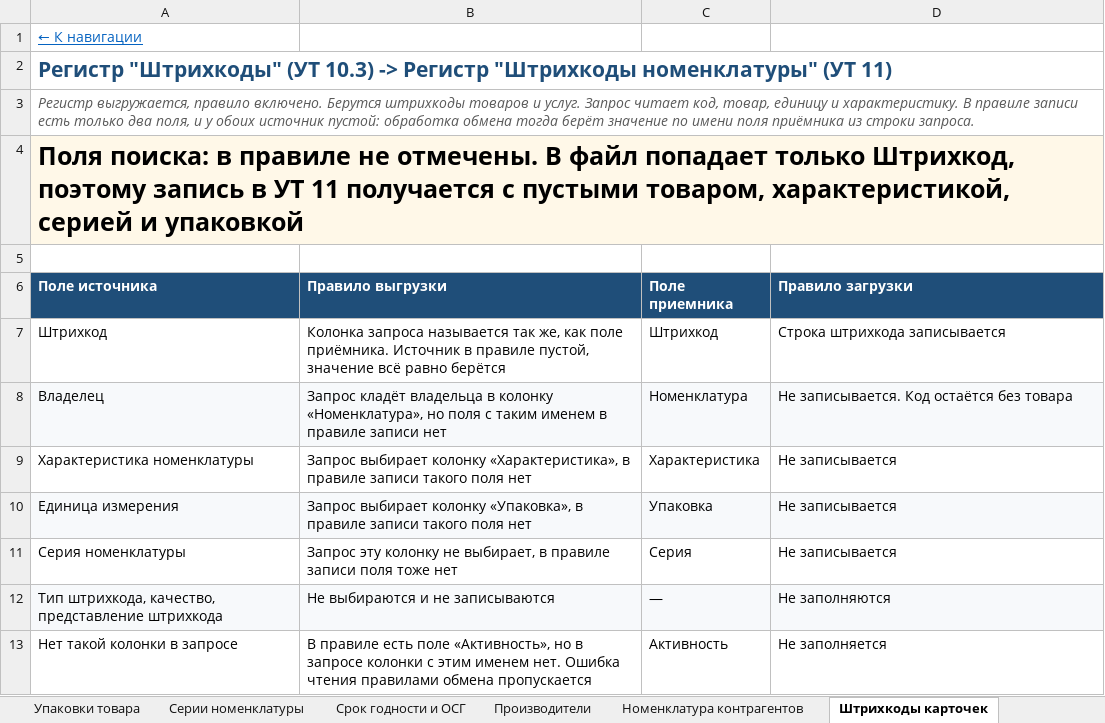
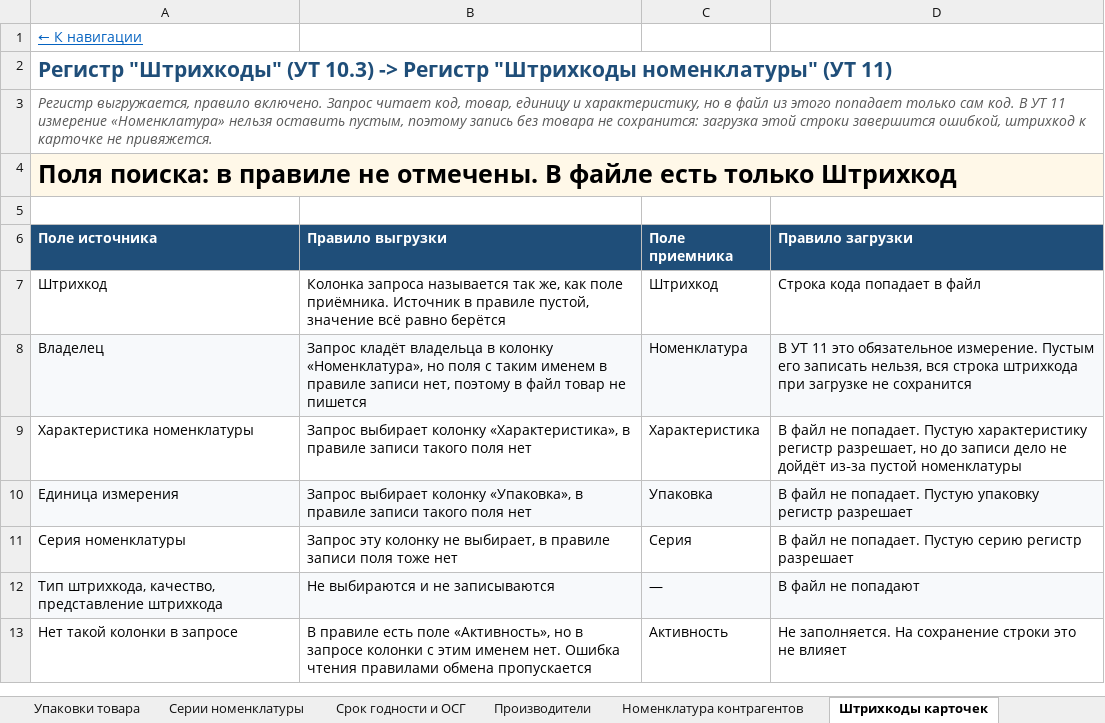
Before and after one commit to crabopal/Primtrade_ExchangeRules_UT10_-_UT11, an Excel workbook: Маппинг_номенклатура_УТ10-УТ11.xlsx, sheet Штрихкоды карточек, drawn as a sheet; values as stored, in another font and other column widths than the file's, no borders; the diff names each change by its address in the sheet, - before the commit and + after, or states it on an @@ line.

```diff
--- a/Маппинг_номенклатура_УТ10-УТ11.xlsx (sheet Штрихкоды карточек)
+++ b/Маппинг_номенклатура_УТ10-УТ11.xlsx (sheet Штрихкоды карточек)
-A3 (Поле источника): …правило включено. Берутся штрихкоды товаров и услуг. Запрос читает код, товар, единицу и характеристику. В правиле записи есть только два поля, и у обоих источник пустой: обработка обмена тогда берёт значение по имени поля приёмника из строки запроса.
+A3 (Поле источника): …правило включено. Запрос читает код, товар, единицу и характеристику, но в файл из этого попадает только сам код. В УТ 11 измерение «Номенклатура» нельзя оставить пустым, поэтому запись без товара не сохранится: загрузка этой строки завершится ошибкой, штрихкод к карточке не привяжется.
-A4 (Поле источника): …отмечены. В файл попадает только Штрихкод, поэтому запись в УТ 11 получается с пустыми товаром, характеристикой, серией и упаковкой
+A4 (Поле источника): …отмечены. В файле есть только Штрихкод
-D7 (Правило загрузки): Строка штрихкода записывается
+D7 (Правило загрузки): Строка кода попадает в файл
-B8 (Правило выгрузки): …правиле записи нет
+B8 (Правило выгрузки): …правиле записи нет, поэтому в файл товар не пишется
-D8 (Правило загрузки): Не записывается. Код остаётся без товара
+D8 (Правило загрузки): В УТ 11 это обязательное измерение. Пустым его записать нельзя, вся строка штрихкода при загрузке не сохранится
-D9 (Правило загрузки): Не записывается
+D9 (Правило загрузки): В файл не попадает. Пустую характеристику регистр разрешает, но до записи дело не дойдёт из‑за пустой номенклатуры
-D10 (Правило загрузки): Не записывается
+D10 (Правило загрузки): В файл не попадает. Пустую упаковку регистр разрешает
-D11 (Правило загрузки): Не записывается
+D11 (Правило загрузки): В файл не попадает. Пустую серию регистр разрешает
-D12 (Правило загрузки): Не заполняются
+D12 (Правило загрузки): В файл не попадают
-D13 (Правило загрузки): Не заполняется
+D13 (Правило загрузки): Не заполняется. На сохранение строки это не влияет
```
Also changed, not shown: sheet Навигация.
